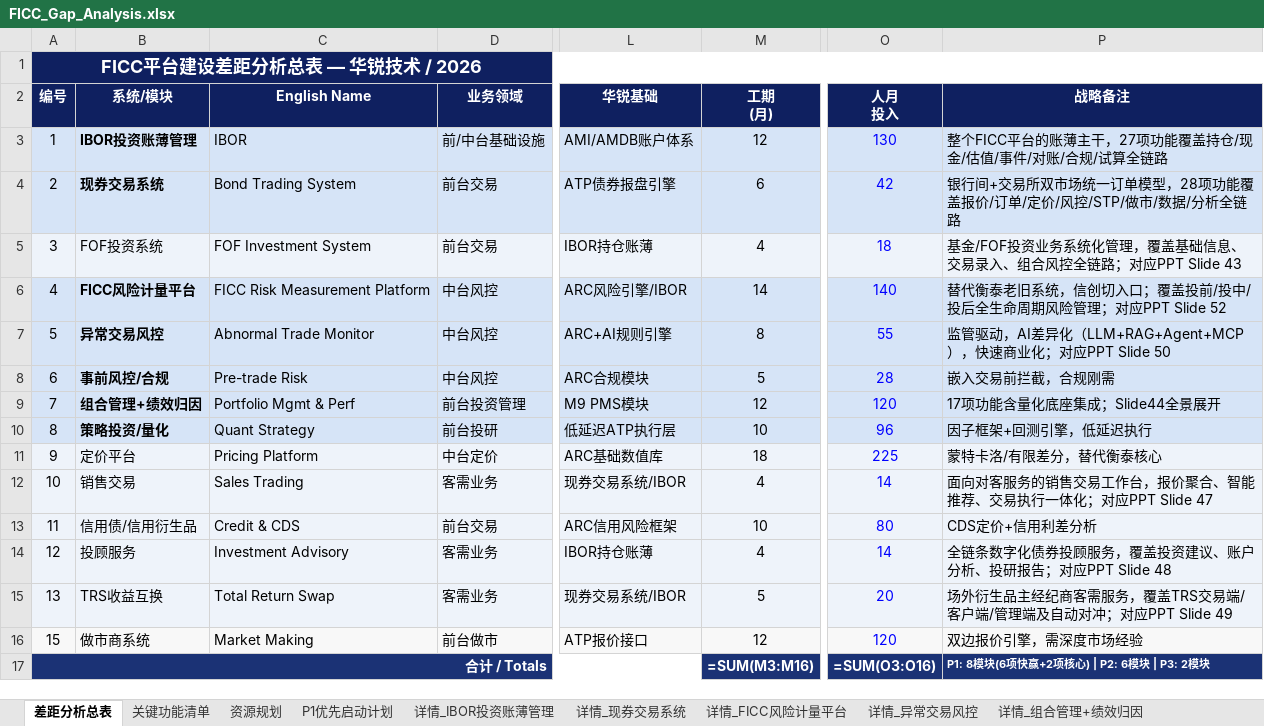
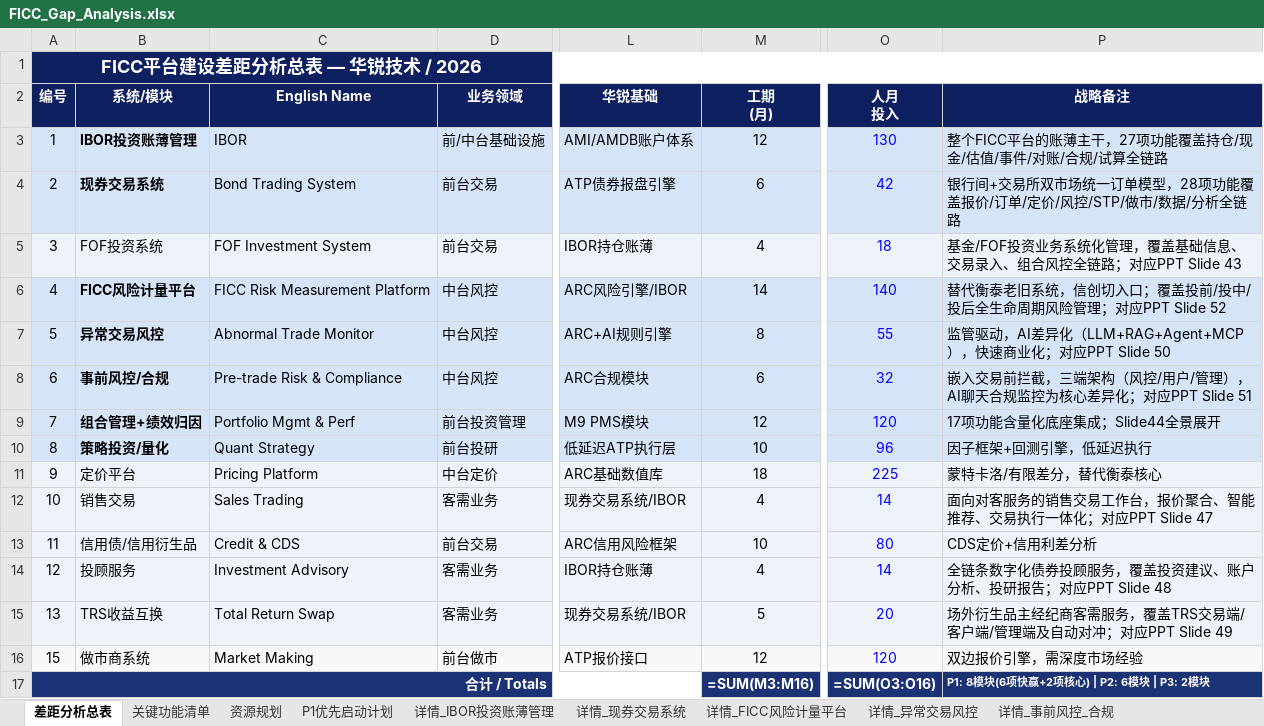
Before and after one commit to BellyFish99/ficc-projDocs, an Excel workbook: Feasibility_analysis/FICC_Gap_Analysis.xlsx, sheet 差距分析总表, drawn as a sheet; only a part is shown, gaps mark what is left out; values as stored, in another font and other column widths than the file's, no borders; formulas without a stored value are shown as written; the diff names each change by its address in the sheet, - before the commit and + after, or states it on an @@ line.

```diff
--- a/Feasibility_analysis/FICC_Gap_Analysis.xlsx (sheet 差距分析总表)
+++ b/Feasibility_analysis/FICC_Gap_Analysis.xlsx (sheet 差距分析总表)
+sheet tab: 详情_事前风控_合规
-C8 (English Name): Pre-trade Risk
+C8 (English Name): Pre-trade Risk & Compliance
-M8 (工期 (月)): 5
+M8 (工期 (月)): 6
-O8 (人月 投入): 28
+O8 (人月 投入): 32
-P8 (战略备注): 嵌入交易前拦截，合规刚需
+P8 (战略备注): 嵌入交易前拦截，三端架构（风控/用户/管理），AI聊天合规监控为核心差异化；对应PPT Slide 51
```
Also changed, not shown: sheet 关键功能清单, sheet P1优先启动计划, 4 other files.
